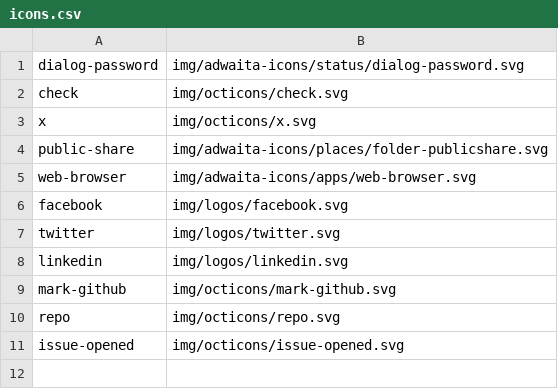
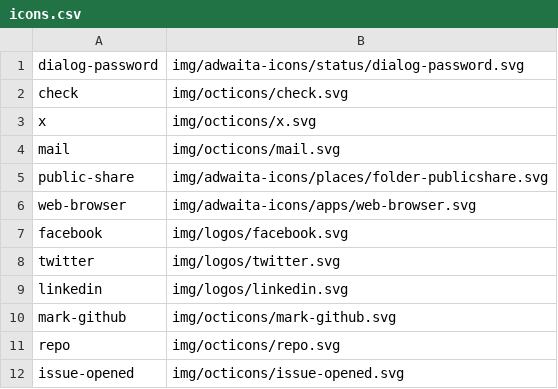
Before and after one commit to shgysk8zer0/password-checker, a CSV file: img/icons.csv, drawn as a sheet; the diff names each change by its address in the sheet, - before the commit and + after, or states it on an @@ line.

```diff
--- a/img/icons.csv
+++ b/img/icons.csv
+row 4: mail | img/octicons/mail.svg
```
Also changed, not shown: 8 other files.
